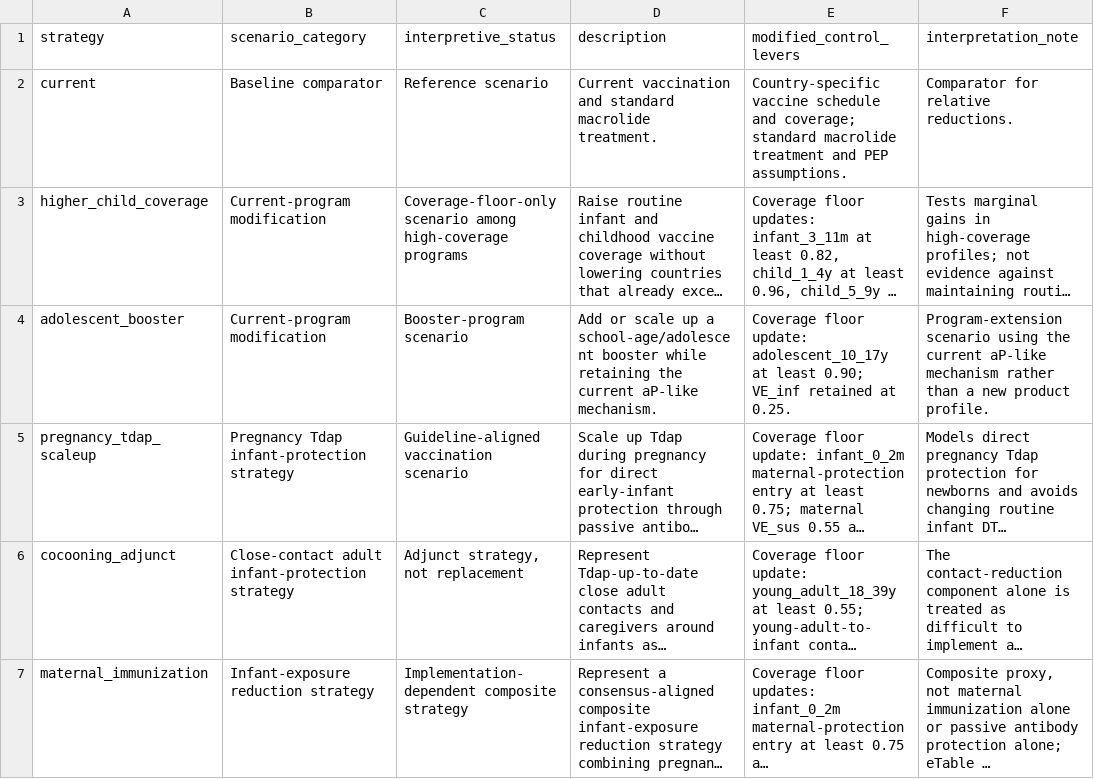
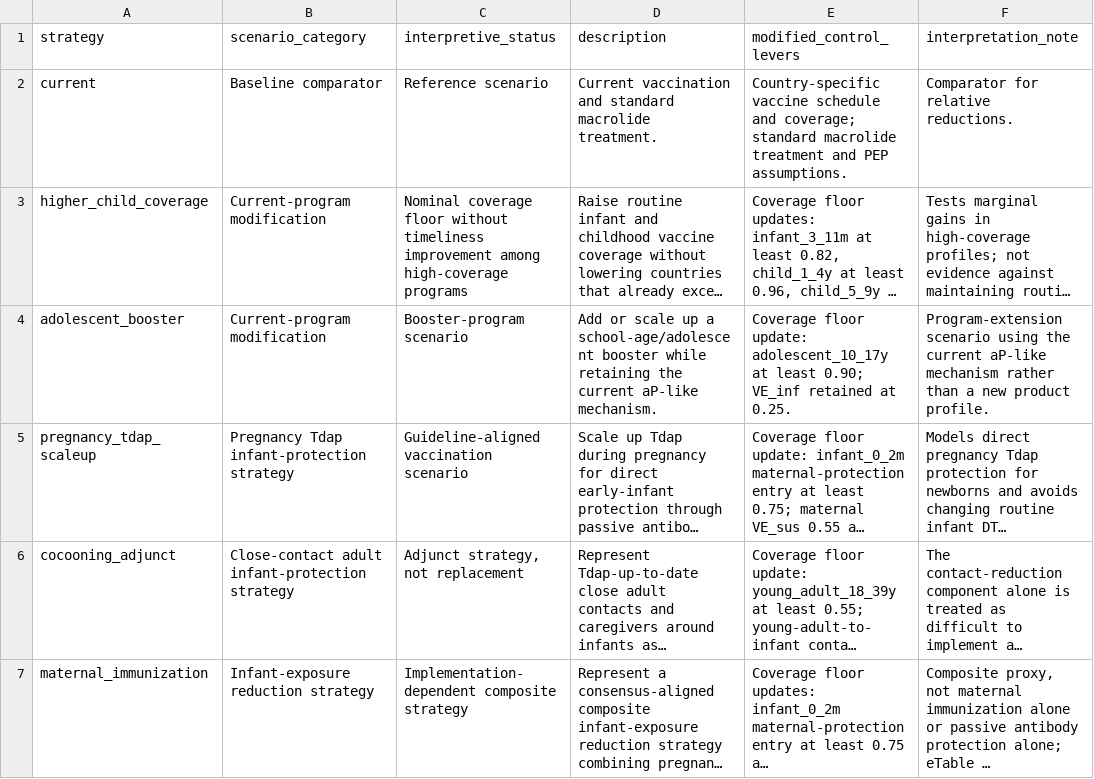
Before and after one commit to xmusphlkg/pertussis_transmission_analysis, a CSV file: manuscript_notes/intervention_scenario_table.csv, drawn as a sheet; only a part is shown; long unchanged cells end in …; the diff names each change by its address in the sheet, - before the commit and + after, or states it on an @@ line.

```diff
--- a/manuscript_notes/intervention_scenario_table.csv
+++ b/manuscript_notes/intervention_scenario_table.csv
-C3 (interpretive_status): Coverage-floor-only scenario among high-coverage…
+C3 (interpretive_status): Nominal coverage floor without timeliness improvement among high-coverage…
```
Also changed, not shown: outputs/summaries/routine_timeliness_sensitivity_summary.csv, outputs/tables/age_pattern_scenario_ordering_sensitivity.csv, 22 other files.
